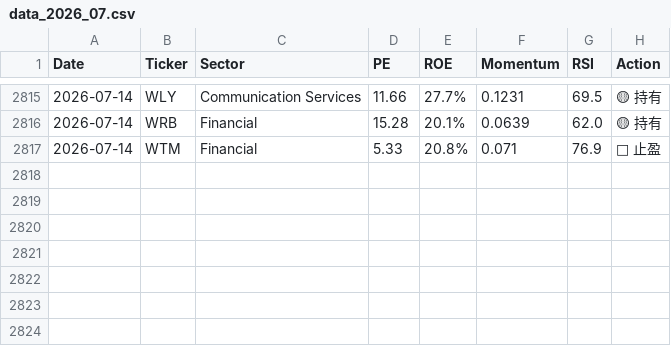
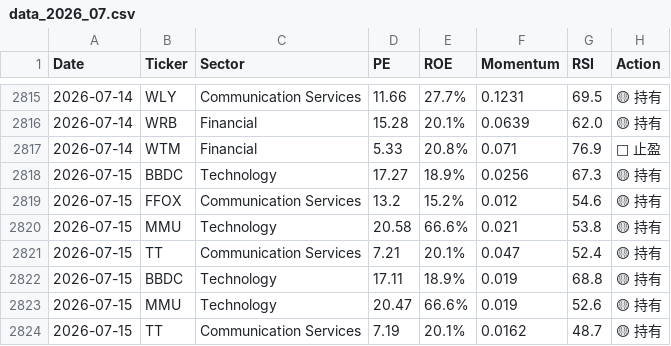
Before and after one commit to RayD-123/micro-quant-simulator, a CSV file: history_database/data_2026_07.csv, drawn as a sheet; only a part is shown, gaps mark what is left out; the diff names each change by its address in the sheet, - before the commit and + after, or states it on an @@ line.

```diff
--- a/history_database/data_2026_07.csv
+++ b/history_database/data_2026_07.csv
+row 2818: 2026-07-15 | BBDC | Technology | 17.27 | 18.9% | 0.0256 | 67.3 | 🟡 持有
+row 2819: 2026-07-15 | FFOX | Communication Services | 13.2 | 15.2% | 0.012 | 54.6 | 🟡 持有
+row 2820: 2026-07-15 | MMU | Technology | 20.58 | 66.6% | 0.021 | 53.8 | 🟡 持有
+row 2821: 2026-07-15 | TT | Communication Services | 7.21 | 20.1% | 0.047 | 52.4 | 🟡 持有
+row 2822: 2026-07-15 | BBDC | Technology | 17.11 | 18.9% | 0.019 | 68.8 | 🟡 持有
+row 2823: 2026-07-15 | MMU | Technology | 20.47 | 66.6% | 0.019 | 52.6 | 🟡 持有
+row 2824: 2026-07-15 | TT | Communication Services | 7.19 | 20.1% | 0.0162 | 48.7 | 🟡 持有
```
Also changed, not shown: daily_equity.csv, history_database/ledger_2026_07.csv, 2 other files.
